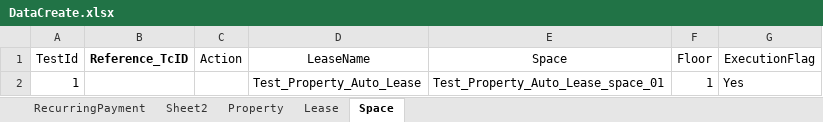
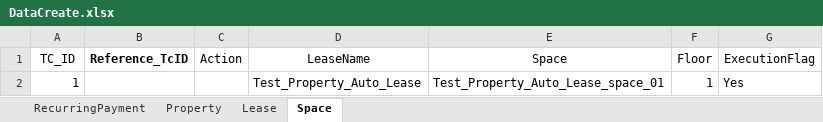
Before and after one commit to shahriarkamal-dsi/AMT-TestFrameWork, an Excel workbook: src/main/resources/dataCreate/DataCreate.xlsx, sheet Space, drawn as a sheet; values as stored, in another font and other column widths than the file's, no borders; the diff names each change by its address in the sheet, - before the commit and + after, or states it on an @@ line.

Commit message:
Update: Rename TestId column to TC_ID in Datacreate.xlsx file

```diff
--- a/src/main/resources/dataCreate/DataCreate.xlsx (sheet Space)
+++ b/src/main/resources/dataCreate/DataCreate.xlsx (sheet Space)
-sheet tab: Sheet2
-A1: TestId
+A1: TC_ID
```
Also changed, not shown: sheet RecurringPayment, sheet Property, sheet Lease.
